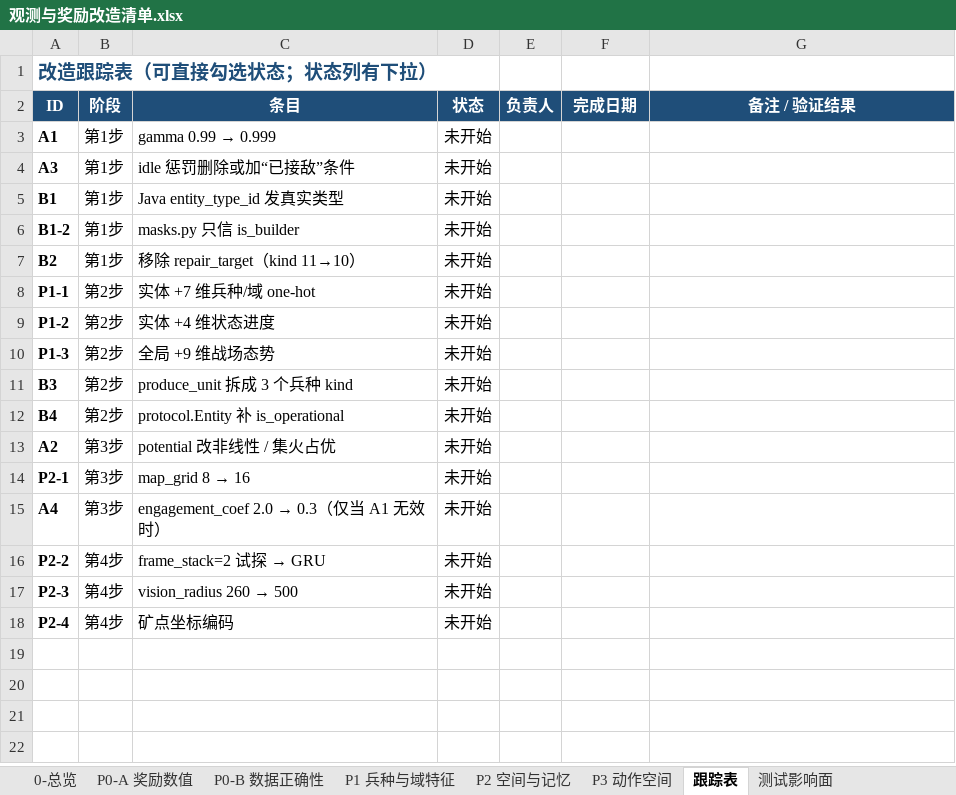
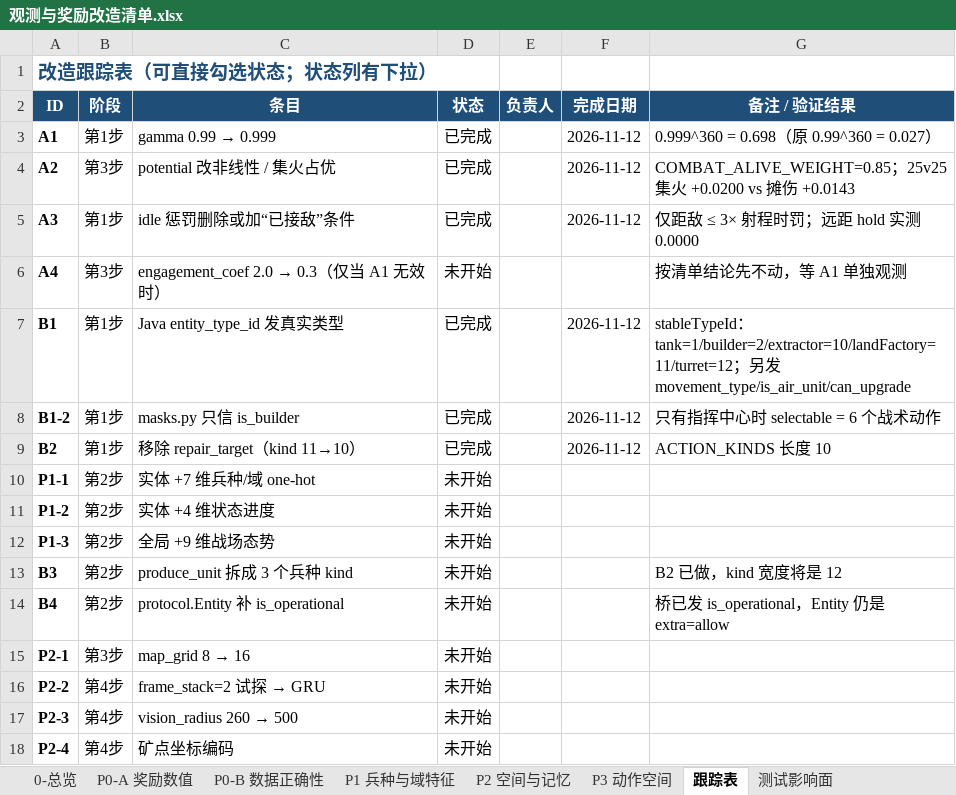
Before and after one commit to zp-home/ironzero, an Excel workbook: docs/观测与奖励改造清单.xlsx, sheet 跟踪表, drawn as a sheet; values as stored, in another font and other column widths than the file's, no borders; removed rows and columns are numbered as before the commit, all else as after; the diff names each change by its address in the sheet, - before the commit and + after, or states it on an @@ line.

Commit message:
docs: 记录 P0 实施结果与复核输出
docs/观测与奖励改造清单.md
- P0-A / P0-B 表格行标记为已完成，各小节标题加 ✅ / ⏸。
- B1 的"改法"更新为实际代码：stableTypeId() 类型表 + movement_type +
  is_air_unit + can_upgrade；并说明为什么没采用清单原提议的 can_attack_flying
  （Unit 上没有该方法，那是 CustomUnit 的内部实现，直接调编译不过，留到 P1-1
  的「能力 one-hot」一起解决）。
- B2 记录实际做法（移除，而非在 Java 侧补齐）与同步改动面。
- 执行顺序里的"第 1 步"标记已完成。
- 末尾追加「P0 修复后的复核输出」整段实测，并说明 A2 的方向已反转：
  线性 HP 势下摊伤害 +0.0952 vs 集火 +0.0200（4.8 倍错误奖励），
  改成战斗力势后集火 +0.0200 > 摊伤 +0.0143。

docs/训练输入与奖励一览.md / .xlsx
- 动作头 kind 宽度 11 → 10，去掉 repair_target，掩码规则按新的 builder /
  can_upgrade 两道门描述；补一条移除说明。
- potential 公式改为战斗力势；idle 触发条件补"距敌 ≤ 3× 射程"；
  gamma 0.99 → 0.999（并注明微操路径仍是 0.99）。

docs/观测与奖励改造清单.xlsx
- 跟踪表 A1/A2/A3/B1/B1-2/B2 置为已完成 + 完成日期 + 实测备注；
  A4 置为未开始并注明"等 A1 单独观测"。

两个工作簿生成脚本（runs/_scratch/make_*_tables.py）同步更新，
kind 宽度改为从 len(ACTION_KINDS) 推导，避免下次再写死。

```diff
--- a/docs/观测与奖励改造清单.xlsx (sheet 跟踪表)
+++ b/docs/观测与奖励改造清单.xlsx (sheet 跟踪表)
-D3 (状态): 未开始
+D3 (状态): 已完成
-F3 (完成日期): (empty)
+F3 (完成日期): 2026-11-12
-G3 (备注 / 验证结果): (empty)
+G3 (备注 / 验证结果): 0.999^360 = 0.698（原 0.99^360 = 0.027）
+row 4: A2 | 第3步 | potential 改非线性 / 集火占优 | 已完成 |  | 2026-11-12 | COMBAT_ALIVE_WEIGHT=0.85；25v25 集火 +0.0200 vs 摊伤 +0.0143
-D5 (状态): 未开始
+D5 (状态): 已完成
-F5 (完成日期): (empty)
+F5 (完成日期): 2026-11-12
-G5 (备注 / 验证结果): (empty)
+G5 (备注 / 验证结果): 仅距敌 ≤ 3× 射程时罚；远距 hold 实测 0.0000
+row 6: A4 | 第3步 | engagement_coef 2.0 → 0.3（仅当 A1 无效时） | 未开始 |  |  | 按清单结论先不动，等 A1 单独观测
-D7:D9 (状态): 未开始
+D7:D9 (状态): 已完成
-F7:F9 (完成日期): (empty)
+F7:F9 (完成日期): 2026-11-12
-G7 (备注 / 验证结果): (empty)
+G7 (备注 / 验证结果): stableTypeId：tank=1/builder=2/extractor=10/landFactory=11/turret=12；另发 movement_type/is_air_unit/can_upgrade
-G8 (备注 / 验证结果): (empty)
+G8 (备注 / 验证结果): 只有指挥中心时 selectable = 6 个战术动作
-G9 (备注 / 验证结果): (empty)
+G9 (备注 / 验证结果): ACTION_KINDS 长度 10
-G13 (备注 / 验证结果): (empty)
+G13 (备注 / 验证结果): B2 已做，kind 宽度将是 12
-G14 (备注 / 验证结果): (empty)
+G14 (备注 / 验证结果): 桥已发 is_operational，Entity 仍是 extra=allow
-row 13: A2 | 第3步 | potential 改非线性 / 集火占优 | 未开始
-row 15: A4 | 第3步 | engagement_coef 2.0 → 0.3（仅当 A1 无效时） | 未开始
```
Also changed, not shown: docs/训练输入与奖励一览.xlsx, 2 other files.
